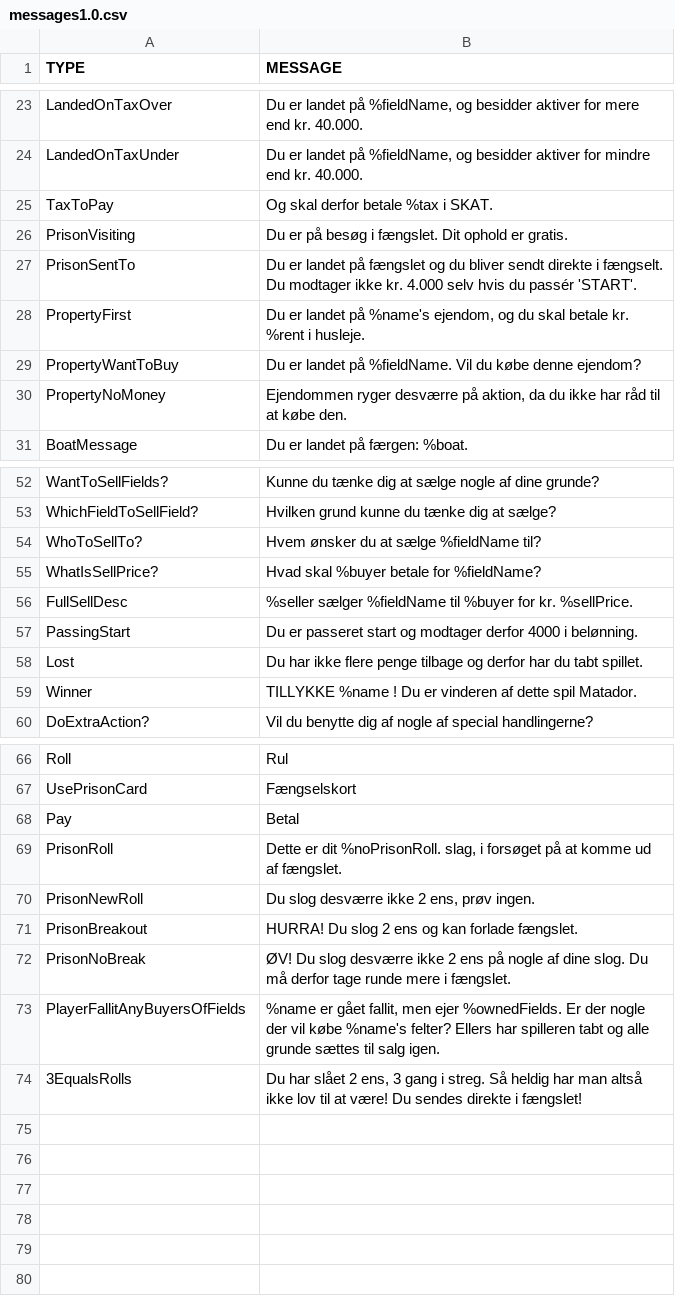
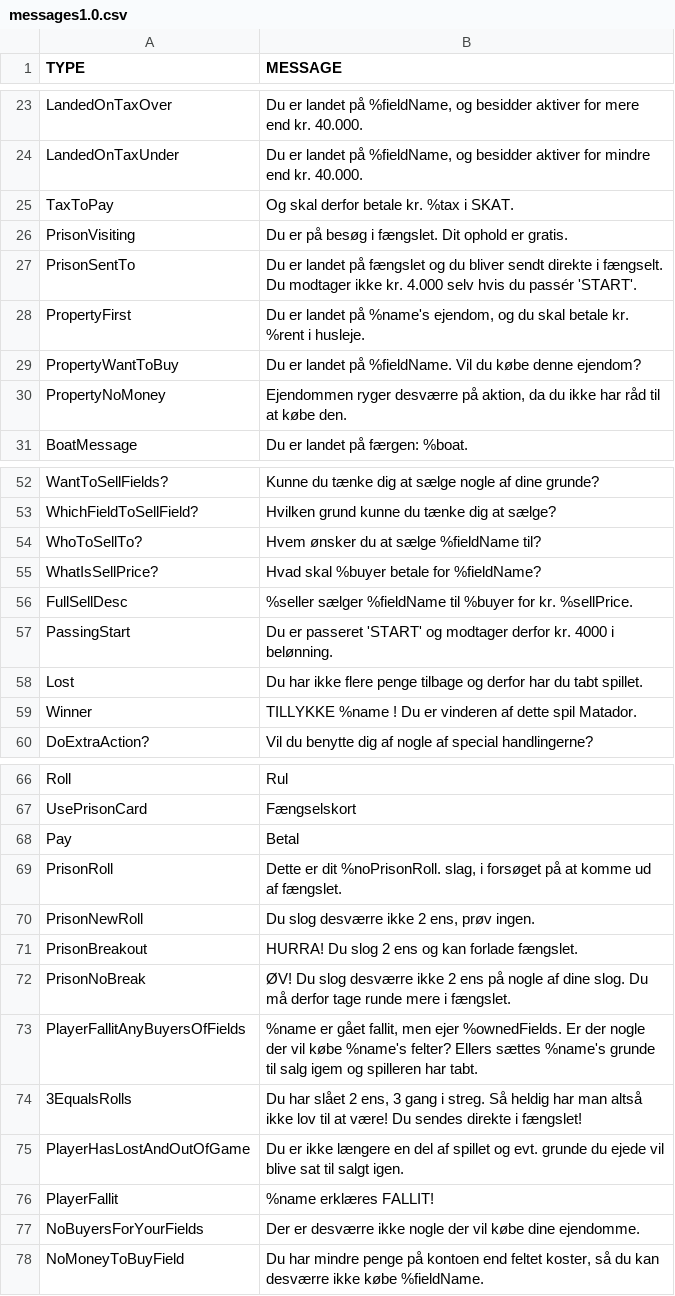
Before and after one commit to Logstor/CDIO4, a CSV file: src/main/resources/messages1.0.csv, drawn as a sheet; only a part is shown, gaps mark what is left out; the diff names each change by its address in the sheet, - before the commit and + after, or states it on an @@ line.

Commit message:
Should be a full functional game with lost players removed and announcing a winner.

```diff
--- a/src/main/resources/messages1.0.csv
+++ b/src/main/resources/messages1.0.csv
-B25 (MESSAGE): Og skal derfor betale %tax i SKAT.
+B25 (MESSAGE): Og skal derfor betale kr. %tax i SKAT.
-B57 (MESSAGE): …er passeret start og modtager derfor 4000 i…
+B57 (MESSAGE): …er passeret 'START' og modtager derfor kr. 4000 i…
-B73 (MESSAGE): …felter? Ellers har spilleren tabt og alle grunde sættes til salg igen.
+B73 (MESSAGE): …felter? Ellers sættes %name's grunde til salg igem og spilleren har tabt.
+row 75: PlayerHasLostAndOutOfGame | Du er ikke længere en del af spillet og evt. grunde du ejede vil blive sat til salgt igen.
+row 76: PlayerFallit | %name erklæres FALLIT!
+row 77: NoBuyersForYourFields | Der er desværre ikke nogle der vil købe dine ejendomme.
+row 78: NoMoneyToBuyField | Du har mindre penge på kontoen end feltet koster, så du kan desværre ikke købe %fieldName.
```
Also changed, not shown: 5 other files.
